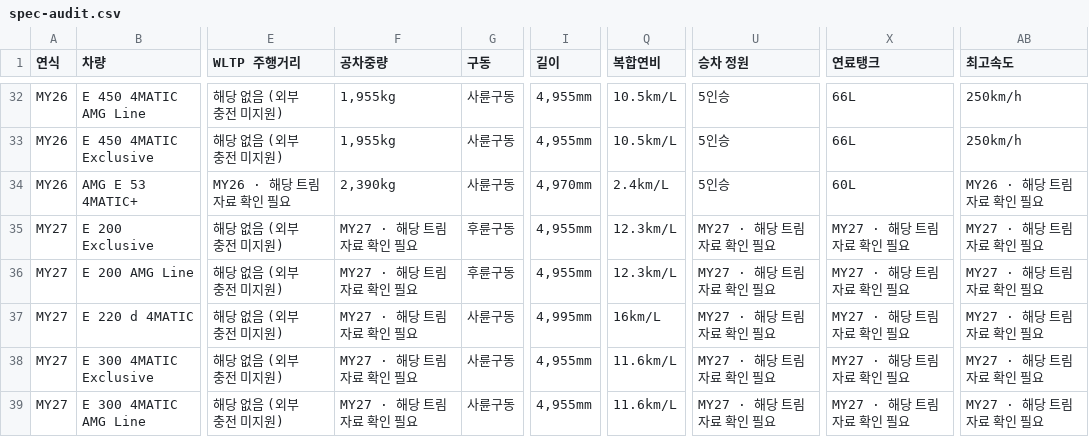
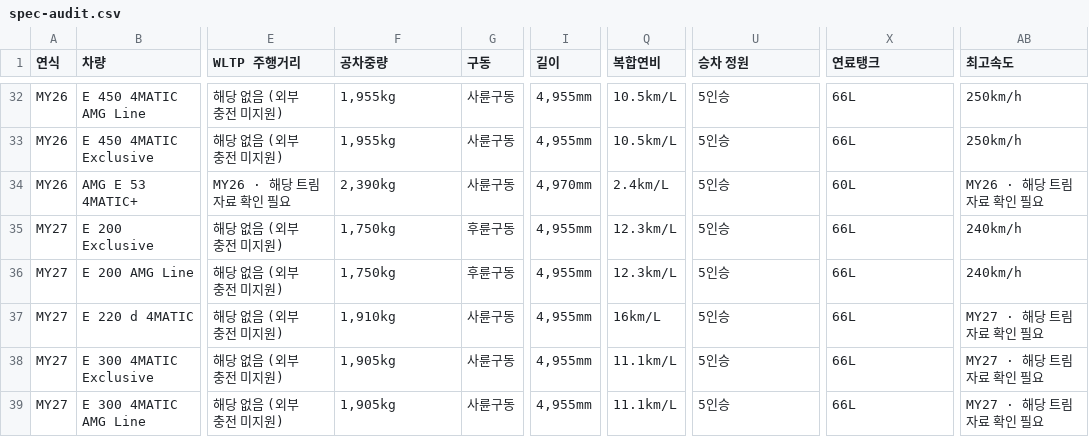
Before and after one commit to ryumangs-coder/benzpro, a CSV file: docs/spec-audit.csv, drawn as a sheet; only a part is shown, gaps mark what is left out; the diff covers the shown part only; the diff names each change by its address in the sheet, - before the commit and + after, or states it on an @@ line.

```diff
--- a/docs/spec-audit.csv
+++ b/docs/spec-audit.csv
-F35:F36 (공차중량): MY27 · 해당 트림 자료 확인 필요
+F35:F36 (공차중량): 1,750kg
-U35:U39 (승차 정원): MY27 · 해당 트림 자료 확인 필요
+U35:U39 (승차 정원): 5인승
-X35:X39 (연료탱크): MY27 · 해당 트림 자료 확인 필요
+X35:X39 (연료탱크): 66L
-AB35:AB36 (최고속도): MY27 · 해당 트림 자료 확인 필요
+AB35:AB36 (최고속도): 240km/h
-F37 (공차중량): MY27 · 해당 트림 자료 확인 필요
+F37 (공차중량): 1,910kg
-I37 (길이): 4,995mm
+I37 (길이): 4,955mm
-F38:F39 (공차중량): MY27 · 해당 트림 자료 확인 필요
+F38:F39 (공차중량): 1,905kg
-Q38:Q39 (복합연비): 11.6km/L
+Q38:Q39 (복합연비): 11.1km/L
```
Also changed, not shown: 158 edited cells elsewhere in this file, 10 other files.
